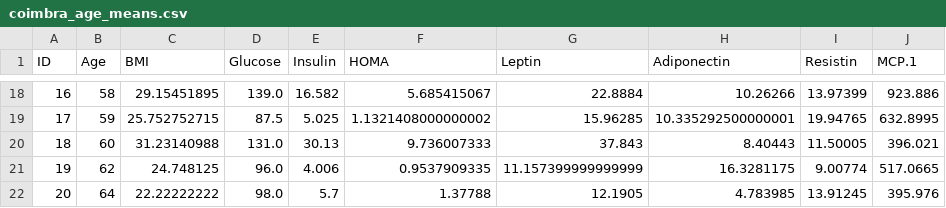
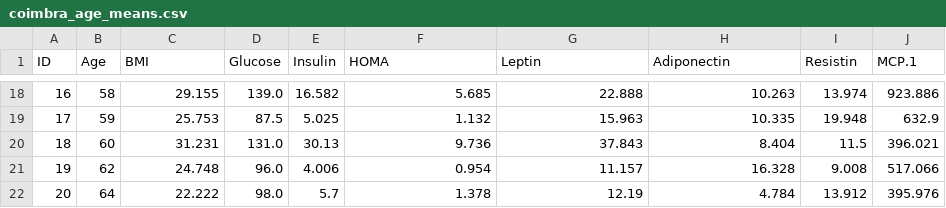
Before and after one commit to kellnergp/Project-2, a CSV file: Transformed Data/coimbra_age_means.csv, drawn as a sheet; only a part is shown, gaps mark what is left out; the diff covers the shown part only.

```diff
--- a/Transformed Data/coimbra_age_means.csv
+++ b/Transformed Data/coimbra_age_means.csv
@@ -18,5 +18,5 @@ ID,Age,BMI,Glucose,Insulin,HOMA,Leptin,Adiponectin,Resistin,MCP.1
-16,58,29.15451895,139.0,16.582,5.685415067,22.8884,10.26266,13.97399,923.886
-17,59,25.752752715,87.5,5.025,1.1321408000000002,15.96285,10.335292500000001,19.94765,632.8995
-18,60,31.23140988,131.0,30.13,9.736007333,37.843,8.40443,11.50005,396.021
-19,62,24.748125,96.0,4.006,0.9537909335,11.157399999999999,16.3281175,9.00774,517.0665
-20,64,22.22222222,98.0,5.7,1.37788,12.1905,4.783985,13.91245,395.976
+16,58,29.155,139.0,16.582,5.685,22.888,10.263,13.974,923.886
+17,59,25.753,87.5,5.025,1.132,15.963,10.335,19.948,632.9
+18,60,31.231,131.0,30.13,9.736,37.843,8.404,11.5,396.021
+19,62,24.748,96.0,4.006,0.954,11.157,16.328,9.008,517.066
+20,64,22.222,98.0,5.7,1.378,12.19,4.784,13.912,395.976
```
Also changed, not shown: 164 edited cells elsewhere in this file.
